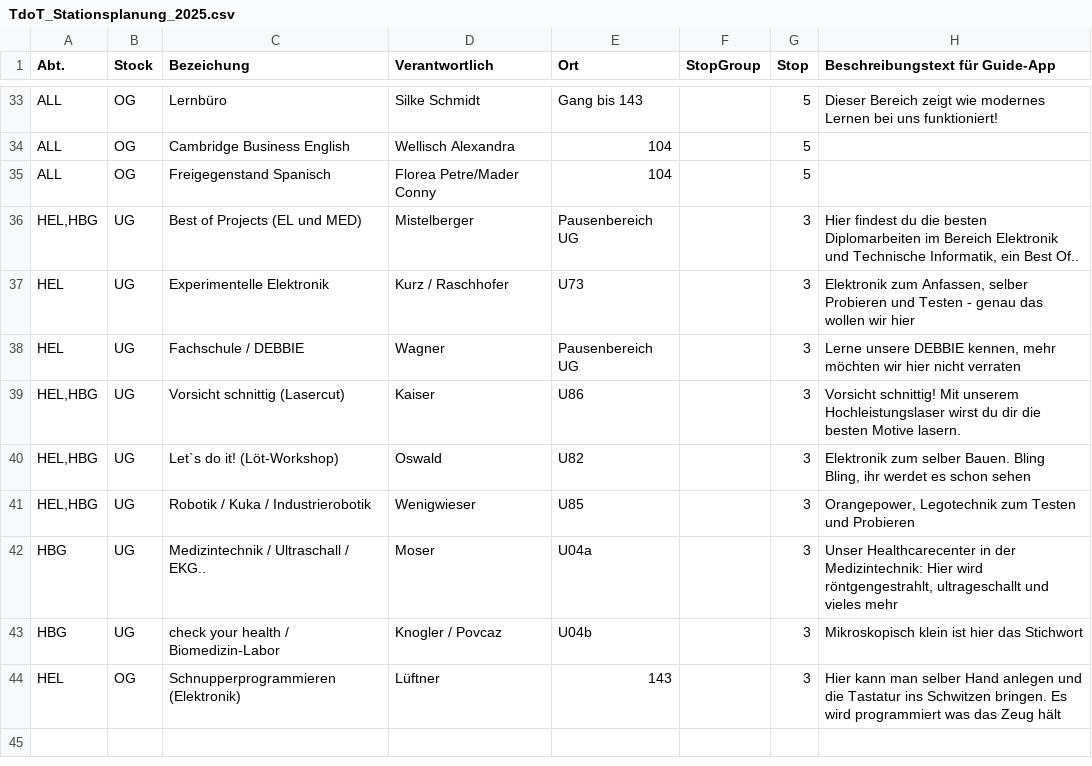
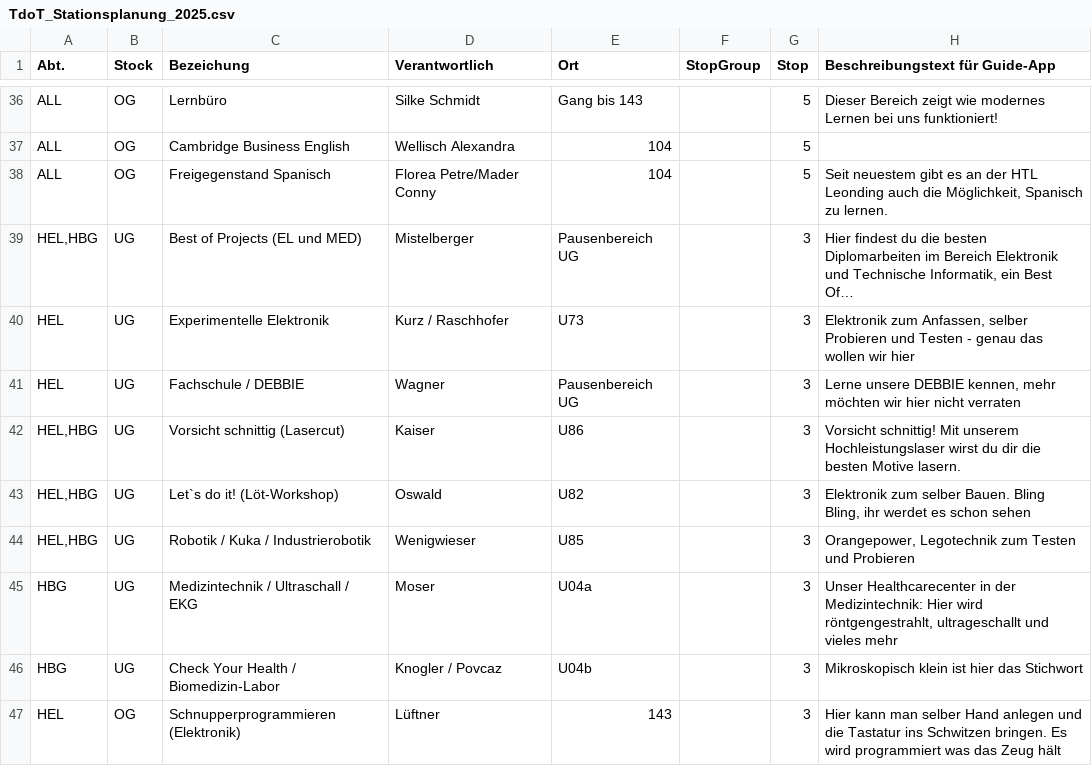
Before and after one commit to SYP-AHIF-2024-25-26/TadeoTTools, a CSV file: backend/ImportConsoleApp/TdoT_Stationsplanung_2025.csv, drawn as a sheet; only a part is shown, gaps mark what is left out; the diff covers the shown part only.

```diff
--- a/backend/ImportConsoleApp/TdoT_Stationsplanung_2025.csv
+++ b/backend/ImportConsoleApp/TdoT_Stationsplanung_2025.csv
@@ -34,4 +37,4 @@ ALL;OG;Lernbüro;Silke Schmidt;Gang bis 143;;5;Dieser Bereich zeigt wie modernes
 ALL;OG;Cambridge Business English;Wellisch Alexandra;104;;5;
-ALL;OG;Freigegenstand Spanisch;Florea Petre/Mader Conny;104;;5;
-HEL,HBG;UG;Best of Projects (EL und MED);Mistelberger;Pausenbereich UG;;3;Hier findest du die besten Diplomarbeiten im Bereich Elektronik und Technische Informatik, ein Best Of..
+ALL;OG;Freigegenstand Spanisch;Florea Petre/Mader Conny;104;;5;Seit neuestem gibt es an der HTL Leonding auch die Möglichkeit, Spanisch zu lernen.
+HEL,HBG;UG;Best of Projects (EL und MED);Mistelberger;Pausenbereich UG;;3;Hier findest du die besten Diplomarbeiten im Bereich Elektronik und Technische Informatik, ein Best Of…
 HEL;UG;Experimentelle Elektronik;Kurz / Raschhofer;U73;;3;Elektronik zum Anfassen, selber Probieren und Testen - genau das wollen wir hier
@@ -41,4 +44,4 @@ HEL,HBG;UG;Let`s do it! (Löt-Workshop);Oswald;U82;;3;Elektronik zum selber Baue
 HEL,HBG;UG;Robotik / Kuka / Industrierobotik;Wenigwieser;U85;;3;Orangepower, Legotechnik zum Testen und Probieren
-HBG;UG;Medizintechnik / Ultraschall / EKG..;Moser;U04a;;3;Unser Healthcarecenter in der Medizintechnik: Hier wird röntgengestrahlt, ultrageschallt und vieles mehr
-HBG;UG;check your health / Biomedizin-Labor;Knogler / Povcaz;U04b;;3;Mikroskopisch klein ist hier das Stichwort
+HBG;UG;Medizintechnik / Ultraschall / EKG;Moser;U04a;;3;Unser Healthcarecenter in der Medizintechnik: Hier wird röntgengestrahlt, ultrageschallt und vieles mehr
+HBG;UG;Check Your Health / Biomedizin-Labor;Knogler / Povcaz;U04b;;3;Mikroskopisch klein ist hier das Stichwort
 HEL;OG;Schnupperprogrammieren (Elektronik);Lüftner;143;;3;Hier kann man selber Hand anlegen und die Tastatur ins Schwitzen bringen. Es wird programmiert was das Zeug hält
```
Also changed, not shown: 5 added rows, 2 removed rows and 10 edited cells elsewhere in this file, 1 other file.
